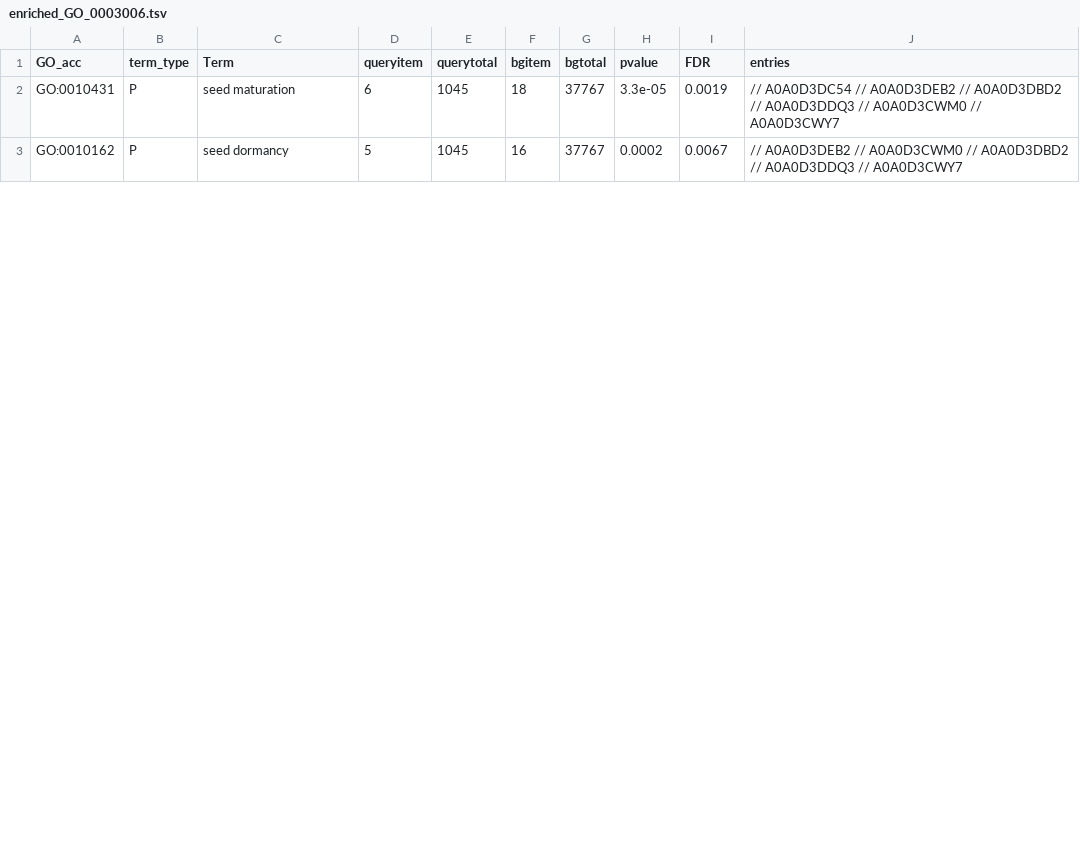
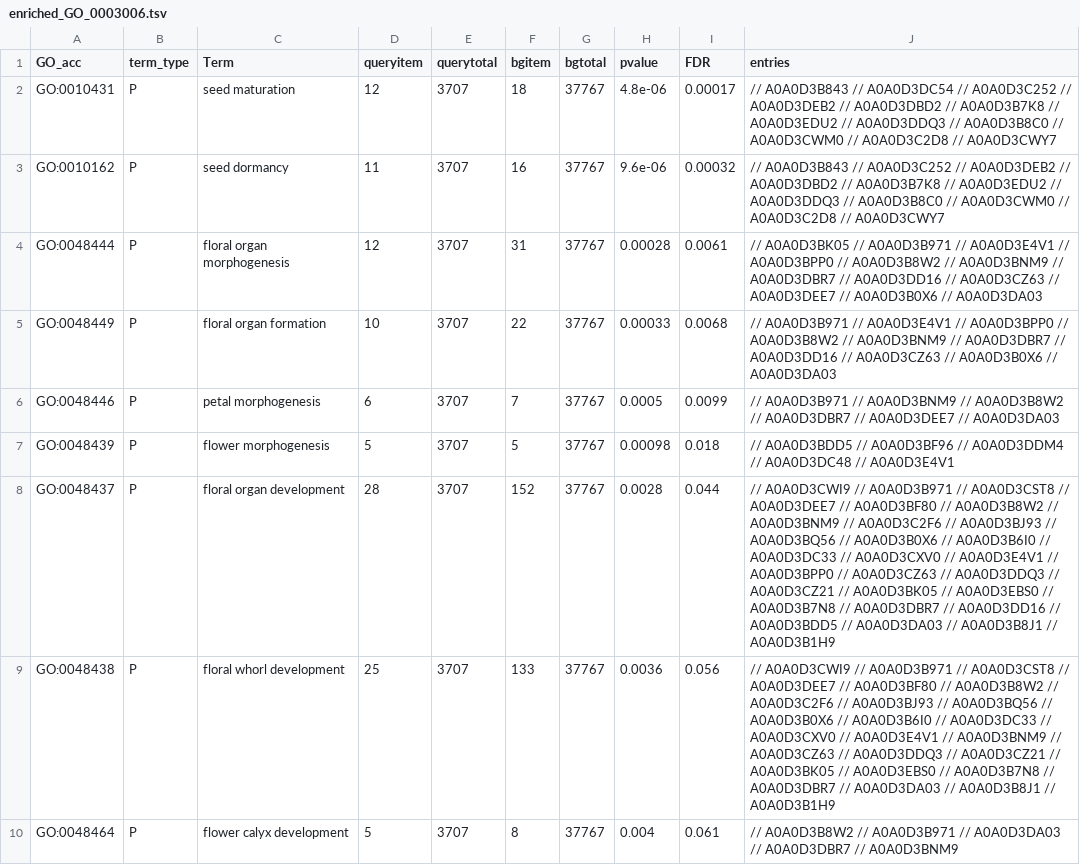
Before and after one commit to naturalis/brassica-snps, a TSV file: results/IF-LF/enriched_GO_0003006.tsv, drawn as a sheet; only a part is shown; the diff covers the shown part only.

Commit message:
re-filtered SEA results, as per #1

```diff
--- a/results/IF-LF/enriched_GO_0003006.tsv
+++ b/results/IF-LF/enriched_GO_0003006.tsv
@@ -1,3 +1,10 @@
 GO_acc	term_type	Term	queryitem	querytotal	bgitem	bgtotal	pvalue	FDR	entries
-GO:0010431	P	seed maturation	6	1045	18	37767	3.3e-05	0.0019	// A0A0D3DC54 // A0A0D3DEB2 // A0A0D3DBD2 // A0A0D3DDQ3 // A0A0D3CWM0 // A0A0D3CWY7
-GO:0010162	P	seed dormancy	5	1045	16	37767	0.0002	0.0067	// A0A0D3DEB2 // A0A0D3CWM0 // A0A0D3DBD2 // A0A0D3DDQ3 // A0A0D3CWY7
+GO:0010431	P	seed maturation	12	3707	18	37767	4.8e-06	0.00017	// A0A0D3B843 // A0A0D3DC54 // A0A0D3C252 // A0A0D3DEB2 // A0A0D3DBD2 // A0A0D3B7K8 // A0A0D3EDU2 // A0A0D3DDQ3 // A0A0D3B8C0 // A0A0D3CWM0 // A0A0D3C2D8 // A0A0D3CWY7
+GO:0010162	P	seed dormancy	11	3707	16	37767	9.6e-06	0.00032	// A0A0D3B843 // A0A0D3C252 // A0A0D3DEB2 // A0A0D3DBD2 // A0A0D3B7K8 // A0A0D3EDU2 // A0A0D3DDQ3 // A0A0D3B8C0 // A0A0D3CWM0 // A0A0D3C2D8 // A0A0D3CWY7
+GO:0048444	P	floral organ morphogenesis	12	3707	31	37767	0.00028	0.0061	// A0A0D3BK05 // A0A0D3B971 // A0A0D3E4V1 // A0A0D3BPP0 // A0A0D3B8W2 // A0A0D3BNM9 // A0A0D3DBR7 // A0A0D3DD16 // A0A0D3CZ63 // A0A0D3DEE7 // A0A0D3B0X6 // A0A0D3DA03
+GO:0048449	P	floral organ formation	10	3707	22	37767	0.00033	0.0068	// A0A0D3B971 // A0A0D3E4V1 // A0A0D3BPP0 // A0A0D3B8W2 // A0A0D3BNM9 // A0A0D3DBR7 // A0A0D3DD16 // A0A0D3CZ63 // A0A0D3B0X6 // A0A0D3DA03
+GO:0048446	P	petal morphogenesis	6	3707	7	37767	0.0005	0.0099	// A0A0D3B971 // A0A0D3BNM9 // A0A0D3B8W2 // A0A0D3DBR7 // A0A0D3DEE7 // A0A0D3DA03
+GO:0048439	P	flower morphogenesis	5	3707	5	37767	0.00098	0.018	// A0A0D3BDD5 // A0A0D3BF96 // A0A0D3DDM4 // A0A0D3DC48 // A0A0D3E4V1
+GO:0048437	P	floral organ development	28	3707	152	37767	0.0028	0.044	// A0A0D3CWI9 // A0A0D3B971 // A0A0D3CST8 // A0A0D3DEE7 // A0A0D3BF80 // A0A0D3B8W2 // A0A0D3BNM9 // A0A0D3C2F6 // A0A0D3BJ93 // A0A0D3BQ56 // A0A0D3B0X6 // A0A0D3B6I0 // A0A0D3DC33 // A0A0D3CXV0 // A0A0D3E4V1 // A0A0D3BPP0 // A0A0D3CZ63 // A0A0D3DDQ3 // A0A0D3CZ21 // A0A0D3BK05 // A0A0D3EBS0 // A0A0D3B7N8 // A0A0D3DBR7 // A0A0D3DD16 // A0A0D3BDD5 // A0A0D3DA03 // A0A0D3B8J1 // A0A0D3B1H9
+GO:0048438	P	floral whorl development	25	3707	133	37767	0.0036	0.056	// A0A0D3CWI9 // A0A0D3B971 // A0A0D3CST8 // A0A0D3DEE7 // A0A0D3BF80 // A0A0D3B8W2 // A0A0D3C2F6 // A0A0D3BJ93 // A0A0D3BQ56 // A0A0D3B0X6 // A0A0D3B6I0 // A0A0D3DC33 // A0A0D3CXV0 // A0A0D3E4V1 // A0A0D3BNM9 // A0A0D3CZ63 // A0A0D3DDQ3 // A0A0D3CZ21 // A0A0D3BK05 // A0A0D3EBS0 // A0A0D3B7N8 // A0A0D3DBR7 // A0A0D3DA03 // A0A0D3B8J1 // A0A0D3B1H9
+GO:0048464	P	flower calyx development	5	3707	8	37767	0.004	0.061	// A0A0D3B8W2 // A0A0D3B971 // A0A0D3DA03 // A0A0D3DBR7 // A0A0D3BNM9
```
Also changed, not shown: 7 added rows and 5 edited cells elsewhere in this file, results/EF-LF/enriched_GO_0003006.tsv, results/EF-NF/enriched_GO_0003006.tsv, 3 other files.
